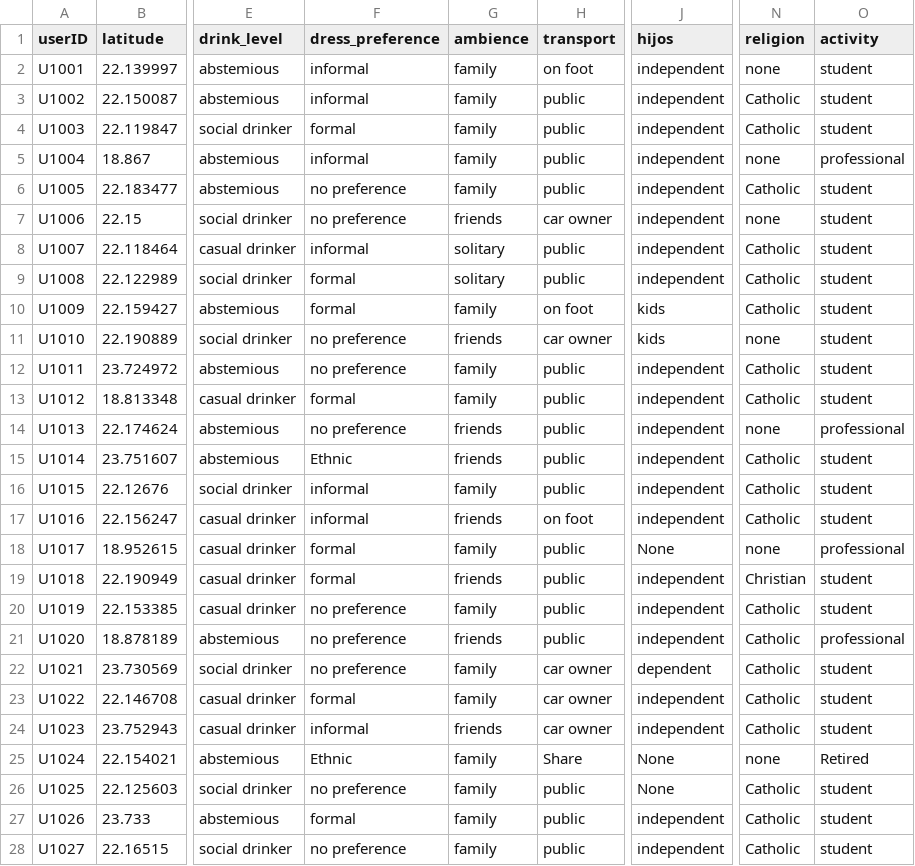
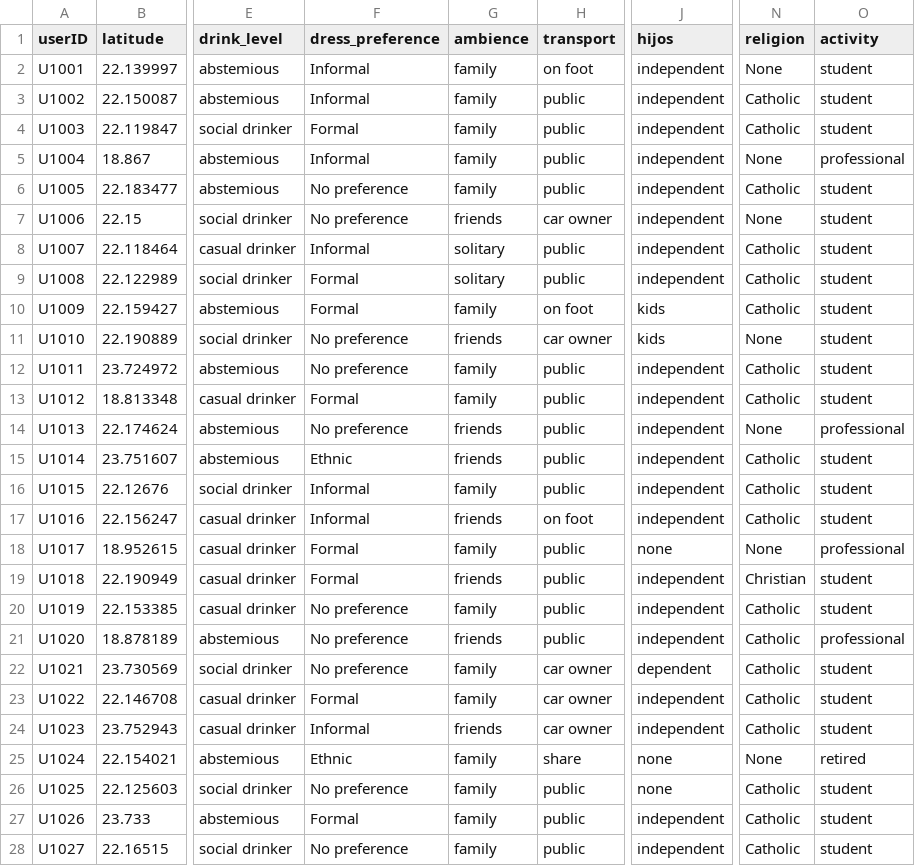
Before and after one commit to WolfDev8675/RepoSJX7, a CSV file: EditedData/userprofile.csv, drawn as a sheet; only a part is shown, gaps mark what is left out; the diff covers the shown part only; the diff names each change by its address in the sheet, - before the commit and + after, or states it on an @@ line.

```diff
--- a/EditedData/userprofile.csv
+++ b/EditedData/userprofile.csv
-F2:F3 (dress_preference): informal
+F2:F3 (dress_preference): Informal
-N2 (religion): none
+N2 (religion): None
-F4 (dress_preference): formal
+F4 (dress_preference): Formal
-F5 (dress_preference): informal
+F5 (dress_preference): Informal
-N5 (religion): none
+N5 (religion): None
-F6:F7 (dress_preference): no preference
+F6:F7 (dress_preference): No preference
-N7 (religion): none
+N7 (religion): None
-F8 (dress_preference): informal
+F8 (dress_preference): Informal
-F9:F10 (dress_preference): formal
+F9:F10 (dress_preference): Formal
-F11:F12 (dress_preference): no preference
+F11:F12 (dress_preference): No preference
-N11 (religion): none
+N11 (religion): None
-F13 (dress_preference): formal
+F13 (dress_preference): Formal
-F14 (dress_preference): no preference
+F14 (dress_preference): No preference
-N14 (religion): none
+N14 (religion): None
-F16:F17 (dress_preference): informal
+F16:F17 (dress_preference): Informal
-F18:F19 (dress_preference): formal
+F18:F19 (dress_preference): Formal
-J18 (hijos): None
+J18 (hijos): none
-N18 (religion): none
+N18 (religion): None
-F20:F22 (dress_preference): no preference
+F20:F22 (dress_preference): No preference
-F23 (dress_preference): formal
+F23 (dress_preference): Formal
-F24 (dress_preference): informal
+F24 (dress_preference): Informal
-H25 (transport): Share
+H25 (transport): share
-J25:J26 (hijos): None
+J25:J26 (hijos): none
-N25 (religion): none
+N25 (religion): None
-O25 (activity): Retired
+O25 (activity): retired
-F26 (dress_preference): no preference
+F26 (dress_preference): No preference
-F27 (dress_preference): formal
+F27 (dress_preference): Formal
-F28 (dress_preference): no preference
+F28 (dress_preference): No preference
```
Also changed, not shown: 151 edited cells elsewhere in this file, EditedData/place_details.csv.
